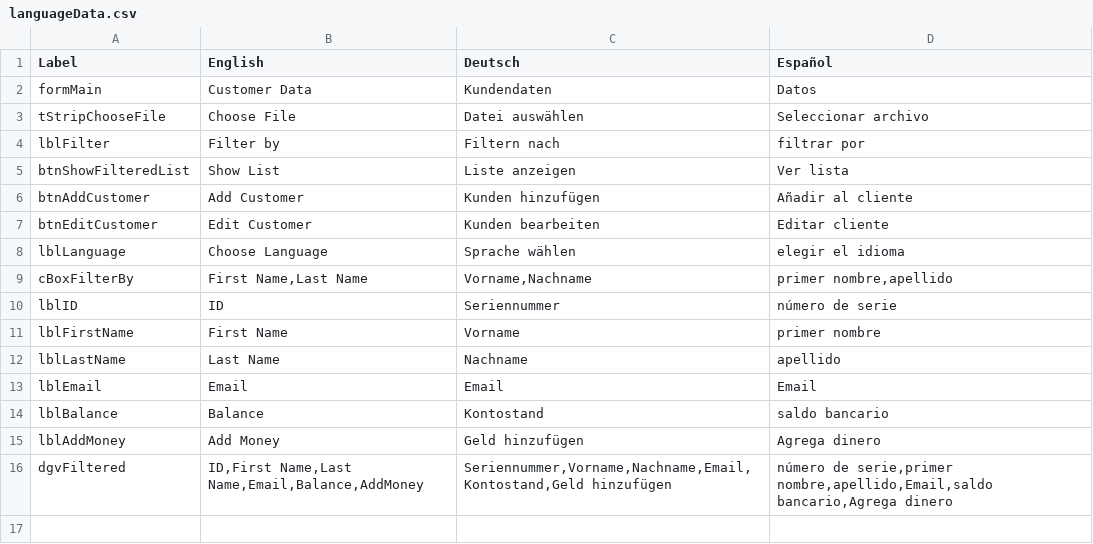
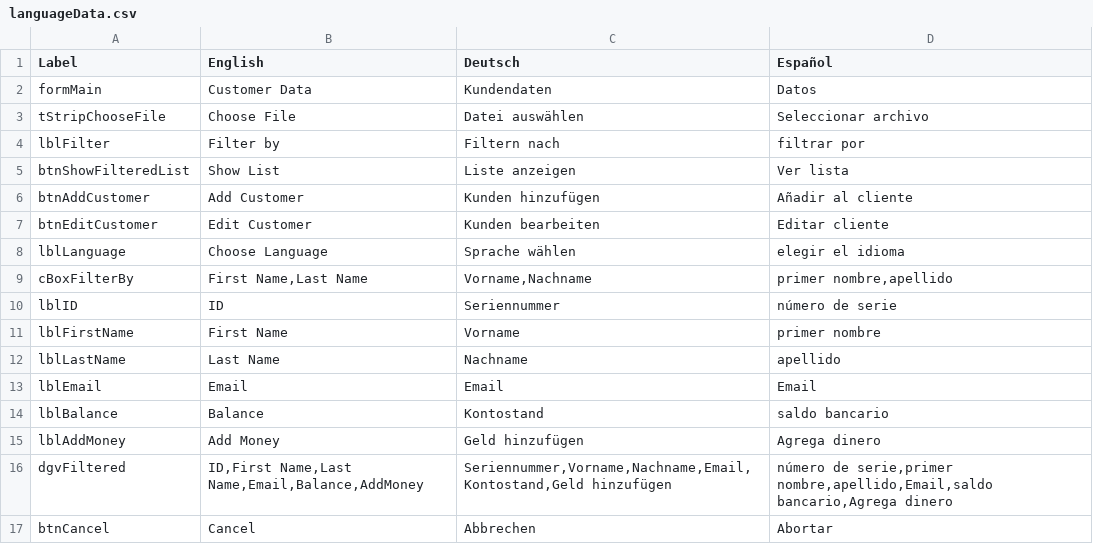
Before and after one commit to JuergenBuchner/CustomerData, a CSV file: languageData.csv, drawn as a sheet; the diff names each change by its address in the sheet, - before the commit and + after, or states it on an @@ line.

Commit message:
Bug fixes and Improvements
-Language Change also for the Cancel Button in the add/edit Form
- Name and E-Mail validation now inside the Customer class. Now customers can only be created if they have valid names and a valid email adress

```diff
--- a/languageData.csv
+++ b/languageData.csv
+row 17: btnCancel | Cancel | Abbrechen | Abortar
```
Also changed, not shown: 9 other files.
